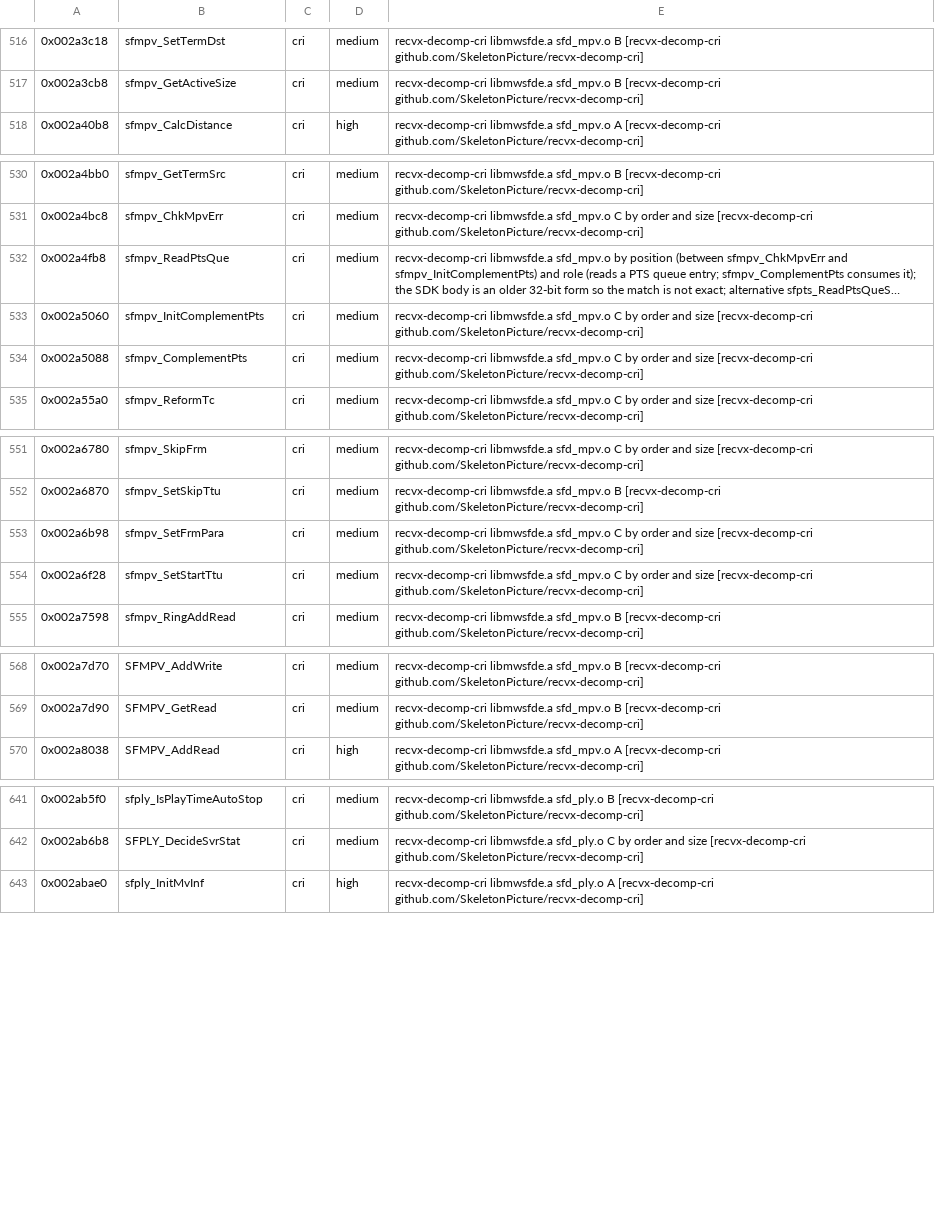
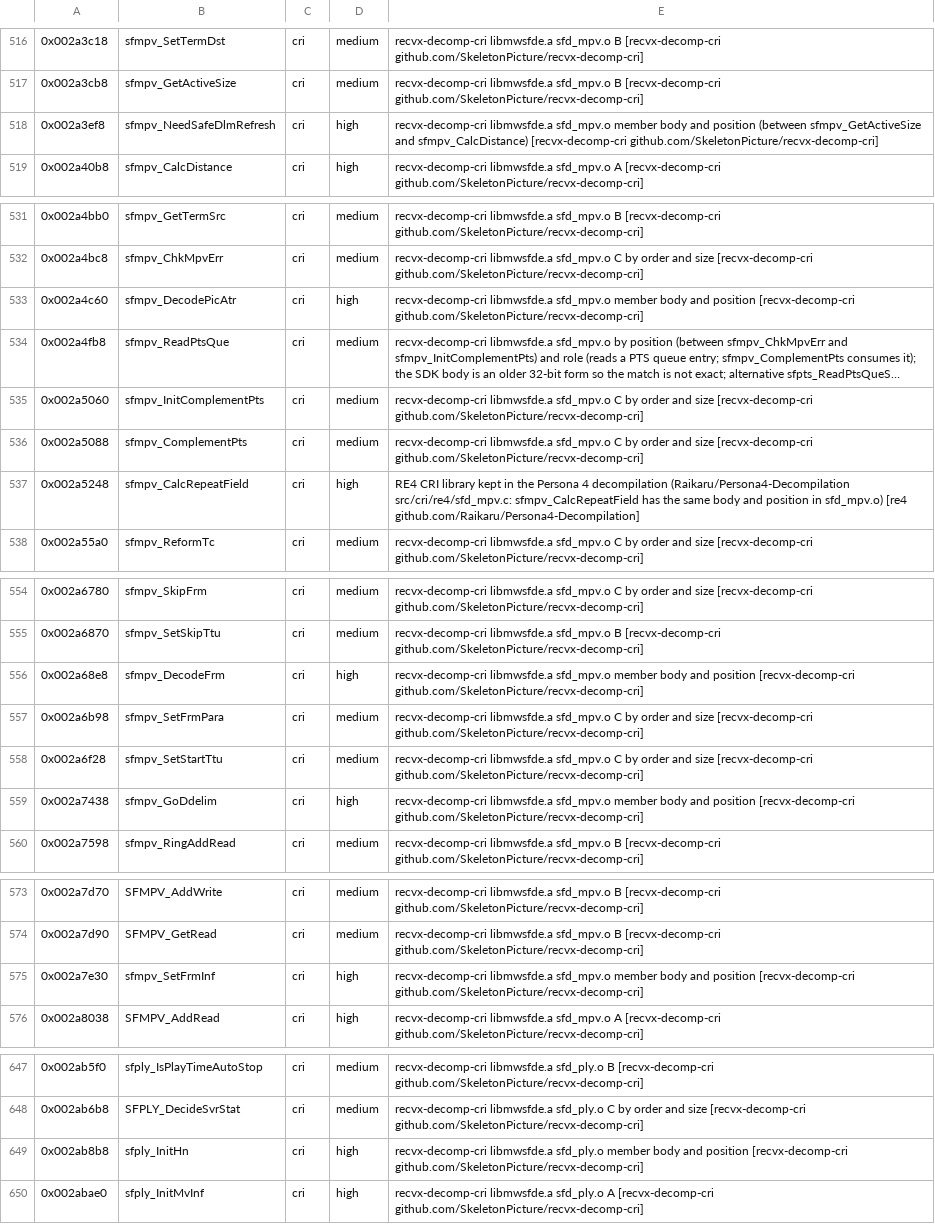
Before and after one commit to crashbashash/DW4_Decomp, a TSV file: config/SLUS-20836/names/CriSofdec.tsv, drawn as a sheet; only a part is shown, gaps mark what is left out; long unchanged cells end in …; the diff covers the shown part only; the diff names each change by its address in the sheet, - before the commit and + after, or states it on an @@ line.

Commit message:
CRI Sofdec: name eight functions and one global (sfmpv_NeedSafeDlmRefresh, sftst_DebWrite, sfply_InitHn, sfmpv_SetFrmInf, sfmpv_CalcRepeatField, sfmpv_DecodeFrm, sfmpv_DecodePicAtr, sfmpv_GoDdelim, sftst_last)
- SDK libmwsfde.a member bodies and positions (recvx-decomp-cri); sfmpv_CalcRepeatField from the RE4 CRI library (Raikaru/Persona4-Decompilation)
- sftst_last (0x004beb48) is a recovered global in data-names.tsv
- debt baseline: fun_dat_refs 1503 -> 1499; no counter rose


oracle-change: config/SLUS-20836/symbols.txt, layout.txt, names/CriSofdec.tsv, unit-objects.json (eight renames), data/data-names.tsv (sftst_last), config/debt-baseline.json (fun_dat_refs lowered); verified by make check-fresh / link-fresh / typed-check / hygiene on tree 481b3431da28.

```diff
--- a/config/SLUS-20836/names/CriSofdec.tsv
+++ b/config/SLUS-20836/names/CriSofdec.tsv
+row 518: 0x002a3ef8 | sfmpv_NeedSafeDlmRefresh | cri | high | recvx-decomp-cri libmwsfde.a sfd_mpv.o member body and position (between sfmpv_GetActiveSize and sfmpv_CalcDistance) [recvx-decomp-cri github.com/SkeletonPicture/recvx-decomp-cri]
+row 533: 0x002a4c60 | sfmpv_DecodePicAtr | cri | high | recvx-decomp-cri libmwsfde.a sfd_mpv.o member body and position [recvx-decomp-cri github.com/SkeletonPicture/recvx-decomp-cri]
+row 537: 0x002a5248 | sfmpv_CalcRepeatField | cri | high | RE4 CRI library kept in the Persona 4 decompilation (Raikaru/Persona4-Decompilation src/cri/re4/sfd_mpv.c: sfmpv_CalcRepeatField has the same body and position in sfd_mpv.o) [re4 github.com/Raikaru/Persona4-Decompilation]
+row 556: 0x002a68e8 | sfmpv_DecodeFrm | cri | high | recvx-decomp-cri libmwsfde.a sfd_mpv.o member body and position [recvx-decomp-cri github.com/SkeletonPicture/recvx-decomp-cri]
+row 559: 0x002a7438 | sfmpv_GoDdelim | cri | high | recvx-decomp-cri libmwsfde.a sfd_mpv.o member body and position [recvx-decomp-cri github.com/SkeletonPicture/recvx-decomp-cri]
+row 575: 0x002a7e30 | sfmpv_SetFrmInf | cri | high | recvx-decomp-cri libmwsfde.a sfd_mpv.o member body and position [recvx-decomp-cri github.com/SkeletonPicture/recvx-decomp-cri]
+row 649: 0x002ab8b8 | sfply_InitHn | cri | high | recvx-decomp-cri libmwsfde.a sfd_ply.o member body and position [recvx-decomp-cri github.com/SkeletonPicture/recvx-decomp-cri]
```
Also changed, not shown: 1 added row elsewhere in this file, config/SLUS-20836/data-names.tsv, data/cri-names-worklist.tsv, 10 other files.
